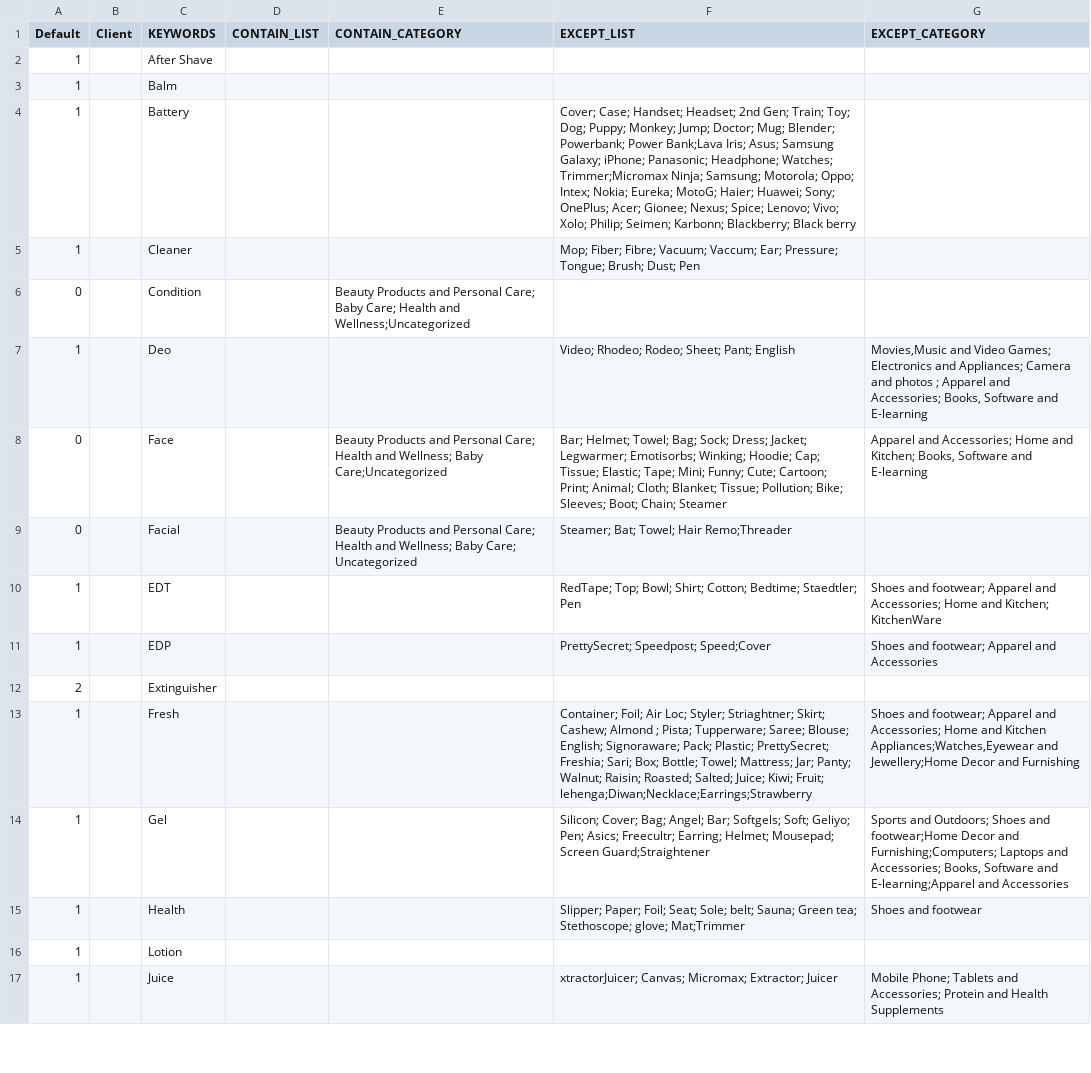
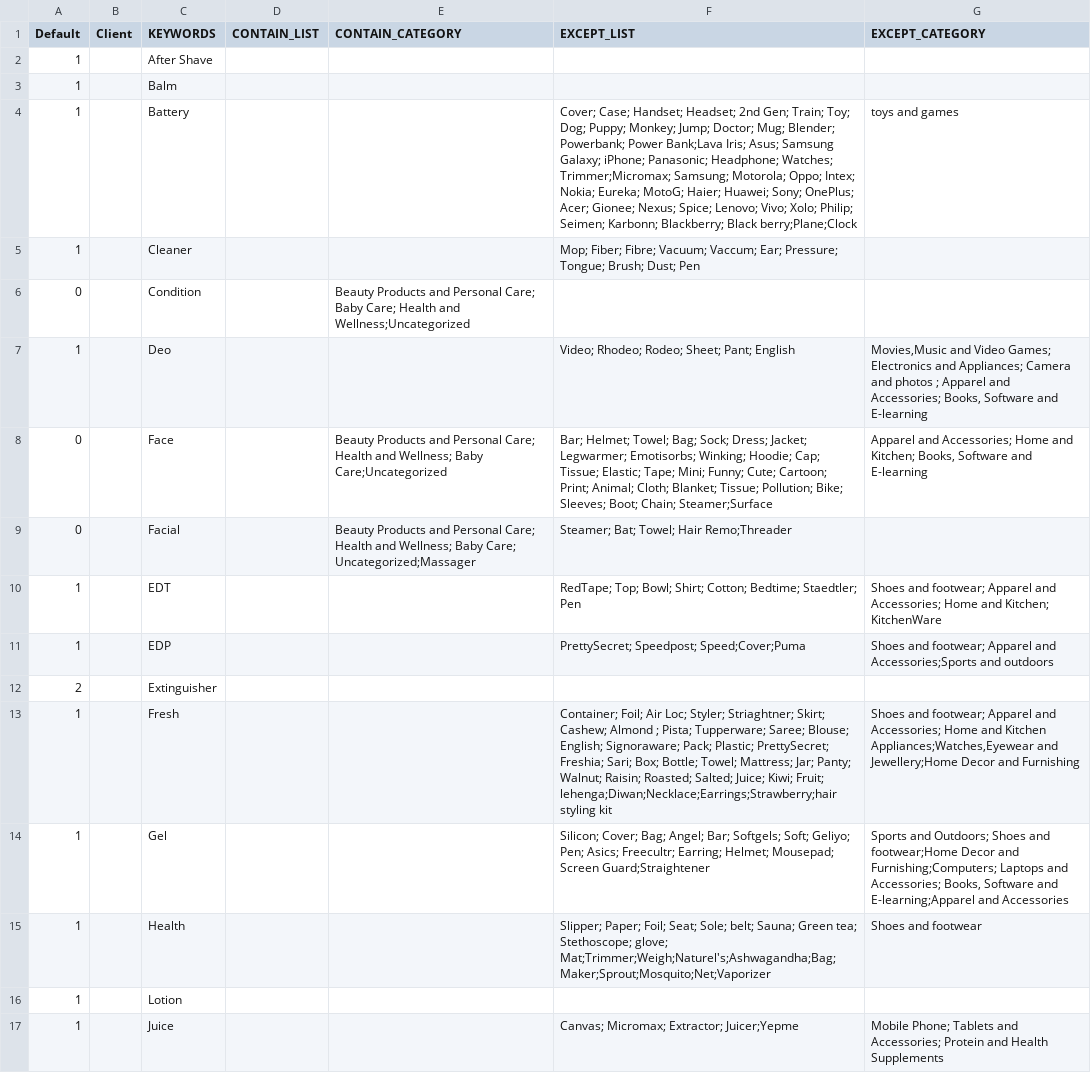
Before and after one commit to mohitt008/dg_score, a CSV file: data/DG_keywords.csv, drawn as a sheet; only a part is shown; the diff covers the shown part only.

```diff
--- a/data/DG_keywords.csv
+++ b/data/DG_keywords.csv
@@ -3,3 +3,3 @@ Default,Client,KEYWORDS,CONTAIN_LIST,CONTAIN_CATEGORY,EXCEPT_LIST,EXCEPT_CATEGOR
 1,,Balm,,,,
-1,,Battery,,,Cover; Case; Handset; Headset; 2nd Gen; Train; Toy; Dog; Puppy; Monkey; Jump; Doctor; Mug; Blender; Powerbank; Power Bank;Lava Iris; Asus; Samsung Galaxy; iPhone; Panasonic; Headphone; Watches; Trimmer;Micromax Ninja; Samsung; Motorola; Oppo; Intex; Nokia; Eureka; MotoG; Haier; Huawei; Sony; OnePlus; Acer; Gionee; Nexus; Spice; Lenovo; Vivo; Xolo; Philip; Seimen; Karbonn; Blackberry; Black berry,
+1,,Battery,,,Cover; Case; Handset; Headset; 2nd Gen; Train; Toy; Dog; Puppy; Monkey; Jump; Doctor; Mug; Blender; Powerbank; Power Bank;Lava Iris; Asus; Samsung Galaxy; iPhone; Panasonic; Headphone; Watches; Trimmer;Micromax; Samsung; Motorola; Oppo; Intex; Nokia; Eureka; MotoG; Haier; Huawei; Sony; OnePlus; Acer; Gionee; Nexus; Spice; Lenovo; Vivo; Xolo; Philip; Seimen; Karbonn; Blackberry; Black berry;Plane;Clock,toys and games
 1,,Cleaner,,,Mop; Fiber; Fibre; Vacuum; Vaccum; Ear; Pressure; Tongue; Brush; Dust; Pen,
@@ -7,11 +7,11 @@ Default,Client,KEYWORDS,CONTAIN_LIST,CONTAIN_CATEGORY,EXCEPT_LIST,EXCEPT_CATEGOR
 1,,Deo,,,Video; Rhodeo; Rodeo; Sheet; Pant; English,"Movies,Music and Video Games; Electronics and Appliances; Camera and photos ; Apparel and Accessories; Books, Software and E-learning"
-0,,Face,,Beauty Products and Personal Care; Health and Wellness; Baby Care;Uncategorized,Bar; Helmet; Towel; Bag; Sock; Dress; Jacket; Legwarmer; Emotisorbs; Winking; Hoodie; Cap; Tissue; Elastic; Tape; Mini; Funny; Cute; Cartoon; Print; Animal; Cloth; Blanket; Tissue; Pollution; Bike; Sleeves; Boot; Chain; Steamer,"Apparel and Accessories; Home and Kitchen; Books, Software and E-learning"
-0,,Facial,,Beauty Products and Personal Care; Health and Wellness; Baby Care; Uncategorized,Steamer; Bat; Towel; Hair Remo;Threader,
+0,,Face,,Beauty Products and Personal Care; Health and Wellness; Baby Care;Uncategorized,Bar; Helmet; Towel; Bag; Sock; Dress; Jacket; Legwarmer; Emotisorbs; Winking; Hoodie; Cap; Tissue; Elastic; Tape; Mini; Funny; Cute; Cartoon; Print; Animal; Cloth; Blanket; Tissue; Pollution; Bike; Sleeves; Boot; Chain; Steamer;Surface,"Apparel and Accessories; Home and Kitchen; Books, Software and E-learning"
+0,,Facial,,Beauty Products and Personal Care; Health and Wellness; Baby Care; Uncategorized;Massager,Steamer; Bat; Towel; Hair Remo;Threader,
 1,,EDT,,,RedTape; Top; Bowl; Shirt; Cotton; Bedtime; Staedtler; Pen,Shoes and footwear; Apparel and Accessories; Home and Kitchen; KitchenWare
-1,,EDP,,,PrettySecret; Speedpost; Speed;Cover,Shoes and footwear; Apparel and Accessories
+1,,EDP,,,PrettySecret; Speedpost; Speed;Cover;Puma,Shoes and footwear; Apparel and Accessories;Sports and outdoors
 2,,Extinguisher,,,,
-1,,Fresh,,,Container; Foil; Air Loc; Styler; Striaghtner; Skirt; Cashew; Almond ; Pista; Tupperware; Saree; Blouse; English; Signoraware; Pack; Plastic; PrettySecret; Freshia; Sari; Box; Bottle; Towel; Mattress; Jar; Panty; Walnut; Raisin; Roasted; Salted; Juice; Kiwi; Fruit; lehenga;Diwan;Necklace;Earrings;Strawberry,"Shoes and footwear; Apparel and Accessories; Home and Kitchen Appliances;Watches,Eyewear and Jewellery;Home Decor and Furnishing"
+1,,Fresh,,,Container; Foil; Air Loc; Styler; Striaghtner; Skirt; Cashew; Almond ; Pista; Tupperware; Saree; Blouse; English; Signoraware; Pack; Plastic; PrettySecret; Freshia; Sari; Box; Bottle; Towel; Mattress; Jar; Panty; Walnut; Raisin; Roasted; Salted; Juice; Kiwi; Fruit; lehenga;Diwan;Necklace;Earrings;Strawberry;hair styling kit,"Shoes and footwear; Apparel and Accessories; Home and Kitchen Appliances;Watches,Eyewear and Jewellery;Home Decor and Furnishing"
 1,,Gel,,,Silicon; Cover; Bag; Angel; Bar; Softgels; Soft; Geliyo; Pen; Asics; Freecultr; Earring; Helmet; Mousepad; Screen Guard;Straightener,"Sports and Outdoors; Shoes and footwear;Home Decor and Furnishing;Computers; Laptops and Accessories; Books, Software and E-learning;Apparel and Accessories"
-1,,Health,,,Slipper; Paper; Foil; Seat; Sole; belt; Sauna; Green tea; Stethoscope; glove; Mat;Trimmer,Shoes and footwear
+1,,Health,,,Slipper; Paper; Foil; Seat; Sole; belt; Sauna; Green tea; Stethoscope; glove; Mat;Trimmer;Weigh;Naturel's;Ashwagandha;Bag;Maker;Sprout;Mosquito;Net;Vaporizer,Shoes and footwear
 1,,Lotion,,,,
-1,,Juice,,,xtractorJuicer; Canvas; Micromax; Extractor; Juicer,Mobile Phone; Tablets and Accessories; Protein and Health Supplements
+1,,Juice,,,Canvas; Micromax; Extractor; Juicer;Yepme,Mobile Phone; Tablets and Accessories; Protein and Health Supplements
```
Also changed, not shown: 27 edited cells elsewhere in this file.
